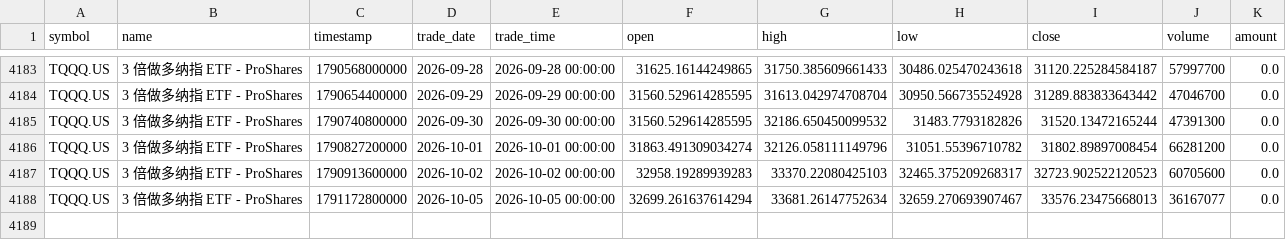
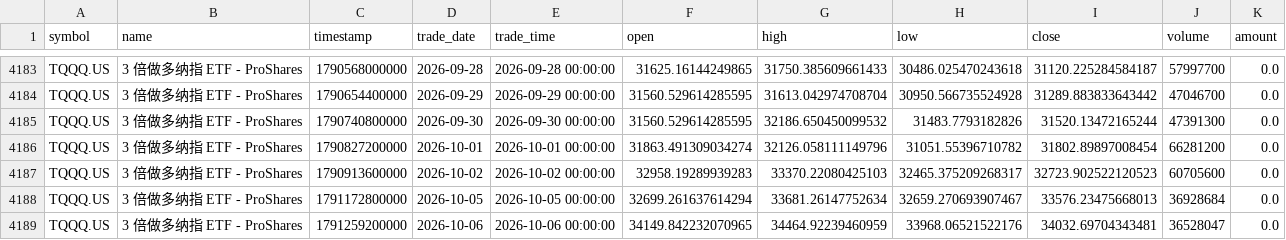
Before and after one commit to cjkzbl/QuantLab, a CSV file: tqqq_daily.csv, drawn as a sheet; only a part is shown, gaps mark what is left out.

```diff
--- a/tqqq_daily.csv
+++ b/tqqq_daily.csv
@@ -4187,2 +4187,3 @@ TQQQ.US,3 倍做多纳指 ETF - ProShares,1790827200000,2026-10-01,2026-10-01 00
 TQQQ.US,3 倍做多纳指 ETF - ProShares,1790913600000,2026-10-02,2026-10-02 00:00:00,32958.19289939283,33370.22080425103,32465.375209268317,32723.902522120523,60705600,0.0
-TQQQ.US,3 倍做多纳指 ETF - ProShares,1791172800000,2026-10-05,2026-10-05 00:00:00,32699.261637614294,33681.26147752634,32659.270693907467,33576.23475668013,36167077,0.0
+TQQQ.US,3 倍做多纳指 ETF - ProShares,1791172800000,2026-10-05,2026-10-05 00:00:00,32699.261637614294,33681.26147752634,32659.270693907467,33576.23475668013,36928684,0.0
+TQQQ.US,3 倍做多纳指 ETF - ProShares,1791259200000,2026-10-06,2026-10-06 00:00:00,34149.842232070965,34464.92239460959,33968.06521522176,34032.69704343481,36528047,0.0
```
Also changed, not shown: bil_daily.csv, treasury_3m_daily.csv, 1 other file.
